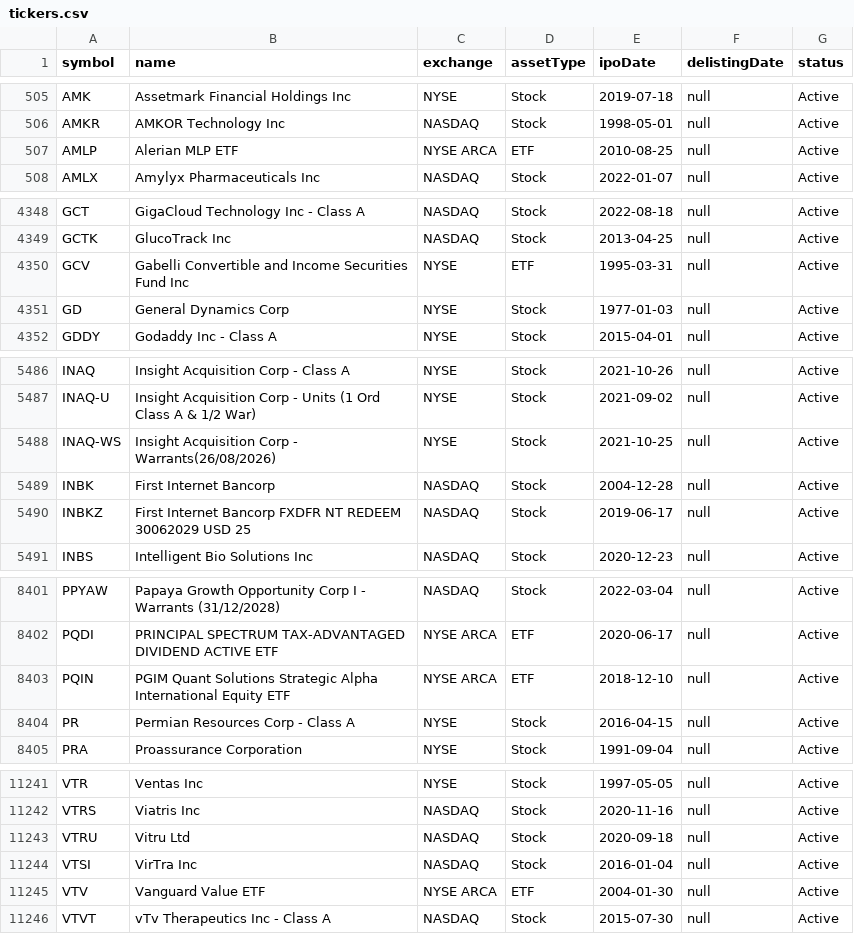
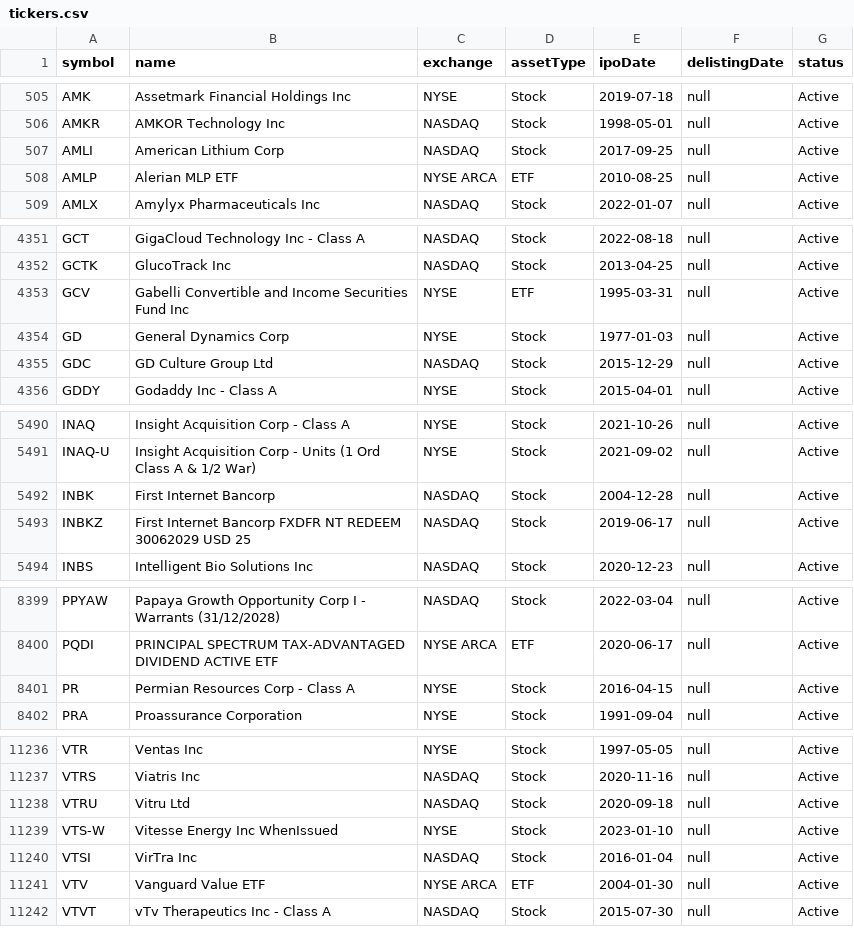
Before and after one commit to Joshuaki/Finance, a CSV file: tickers.csv, drawn as a sheet; only a part is shown, gaps mark what is left out; the diff covers the shown part only.

Commit message:
Dividend table stock list

```diff
--- a/tickers.csv
+++ b/tickers.csv
@@ -506,2 +506,3 @@ AMK,Assetmark Financial Holdings Inc,NYSE,Stock,2019-07-18,null,Active
 AMKR,AMKOR Technology Inc,NASDAQ,Stock,1998-05-01,null,Active
+AMLI,American Lithium Corp,NASDAQ,Stock,2017-09-25,null,Active
 AMLP,Alerian MLP ETF,NYSE ARCA,ETF,2010-08-25,null,Active
@@ -4351,2 +4354,3 @@ GCV,Gabelli Convertible and Income Securities Fund Inc,NYSE,ETF,1995-03-31,null,
 GD,General Dynamics Corp,NYSE,Stock,1977-01-03,null,Active
+GDC,GD Culture Group Ltd,NASDAQ,Stock,2015-12-29,null,Active
 GDDY,Godaddy Inc - Class A,NYSE,Stock,2015-04-01,null,Active
@@ -5487,3 +5491,2 @@ INAQ,Insight Acquisition Corp - Class A,NYSE,Stock,2021-10-26,null,Active
 INAQ-U,Insight Acquisition Corp - Units (1 Ord Class A & 1/2 War),NYSE,Stock,2021-09-02,null,Active
-INAQ-WS,Insight Acquisition Corp - Warrants(26/08/2026),NYSE,Stock,2021-10-25,null,Active
 INBK,First Internet Bancorp,NASDAQ,Stock,2004-12-28,null,Active
@@ -8402,3 +8400,2 @@ PPYAW,Papaya Growth Opportunity Corp I - Warrants (31/12/2028),NASDAQ,Stock,2022
 PQDI,PRINCIPAL SPECTRUM TAX-ADVANTAGED DIVIDEND ACTIVE ETF ,NYSE ARCA,ETF,2020-06-17,null,Active
-PQIN,PGIM Quant Solutions Strategic Alpha International Equity ETF,NYSE ARCA,ETF,2018-12-10,null,Active
 PR,Permian Resources Corp - Class A,NYSE,Stock,2016-04-15,null,Active
@@ -11243,2 +11238,3 @@ VTRS,Viatris Inc,NASDAQ,Stock,2020-11-16,null,Active
 VTRU,Vitru Ltd,NASDAQ,Stock,2020-09-18,null,Active
+VTS-W,Vitesse Energy Inc WhenIssued,NYSE,Stock,2023-01-10,null,Active
 VTSI,VirTra Inc,NASDAQ,Stock,2016-01-04,null,Active
```
Also changed, not shown: 5 added rows, 8 removed rows and 3 edited cells elsewhere in this file.
